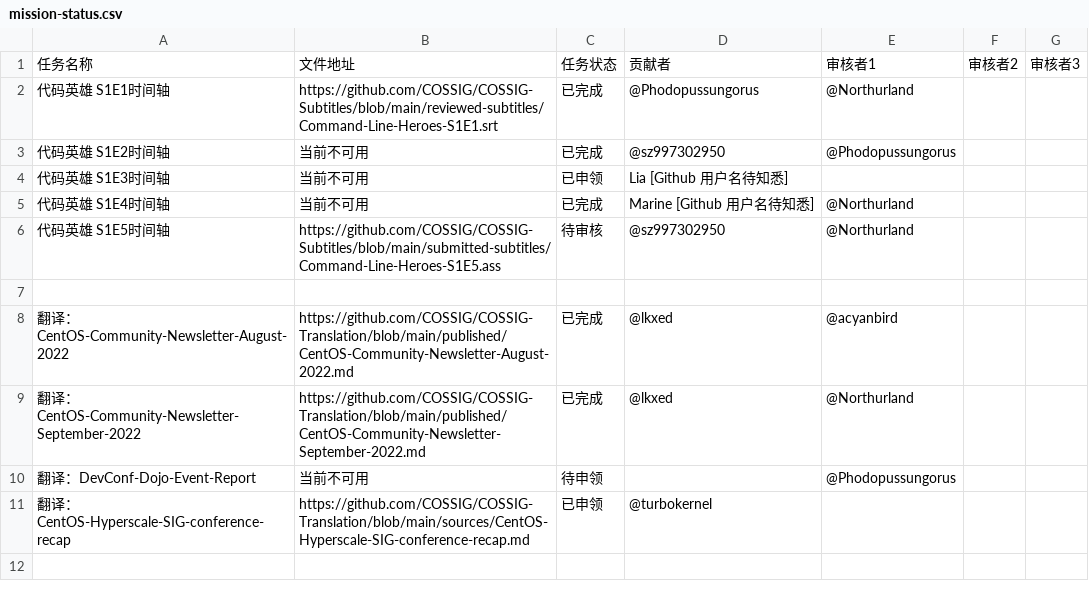
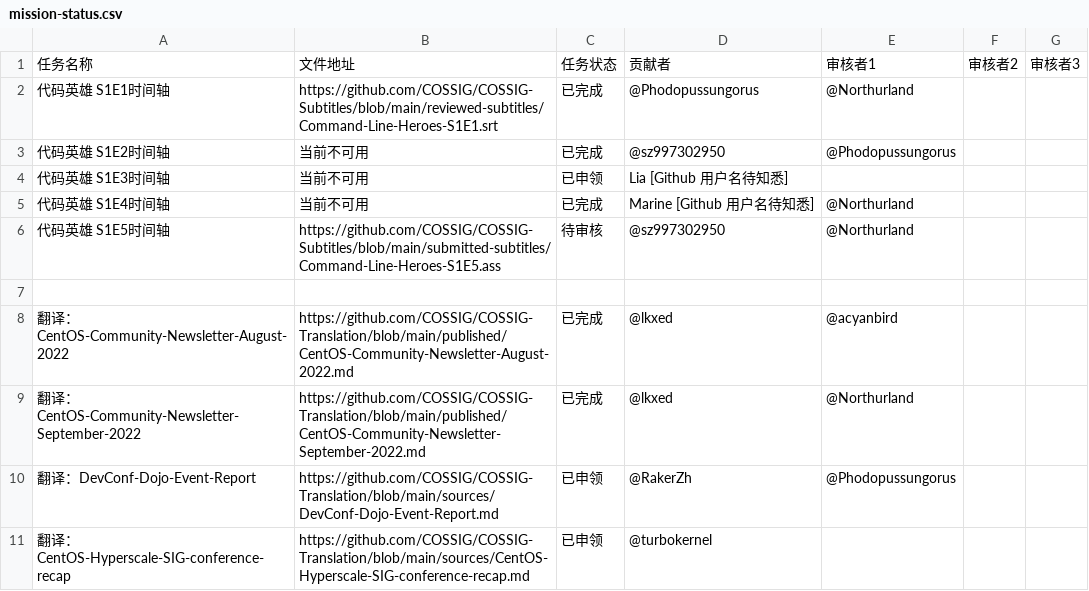
Before and after one commit to COSSIG/Mission-Control, a CSV file: mission-status.csv, drawn as a sheet.

Commit message:
更新任务状态：DevConf-Dojo-Event-Report 已重新申领

```diff
--- a/mission-status.csv
+++ b/mission-status.csv
@@ -9,3 +9,3 @@
 翻译：CentOS-Community-Newsletter-September-2022,https://github.com/COSSIG/COSSIG-Translation/blob/main/published/CentOS-Community-Newsletter-September-2022.md,已完成,@lkxed,@Northurland,,
-翻译：DevConf-Dojo-Event-Report,当前不可用,待申领,,@Phodopussungorus,,
+翻译：DevConf-Dojo-Event-Report,https://github.com/COSSIG/COSSIG-Translation/blob/main/sources/DevConf-Dojo-Event-Report.md,已申领,@RakerZh,@Phodopussungorus,,
 翻译：CentOS-Hyperscale-SIG-conference-recap,https://github.com/COSSIG/COSSIG-Translation/blob/main/sources/CentOS-Hyperscale-SIG-conference-recap.md,已申领,@turbokernel,,,
```
